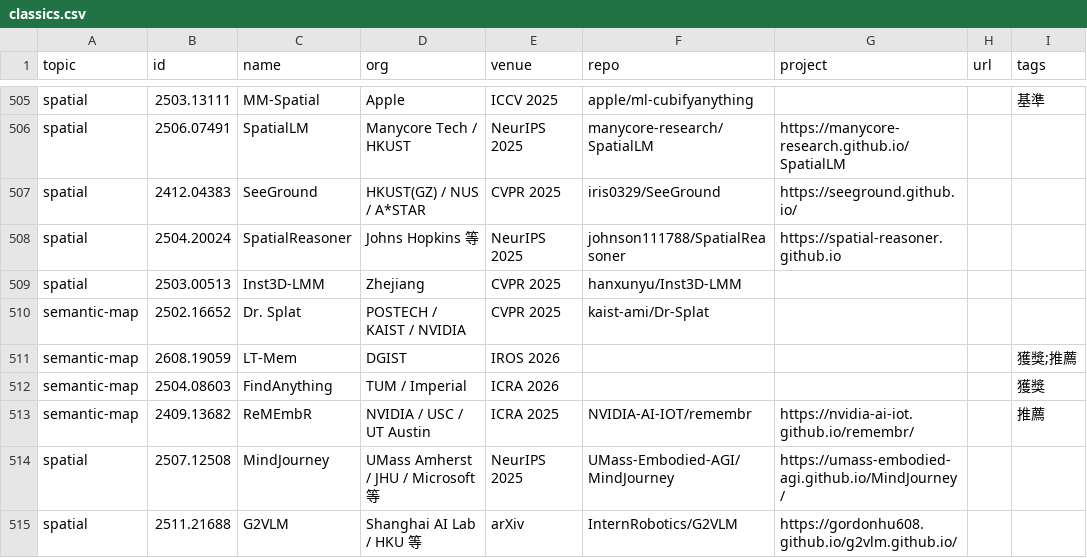
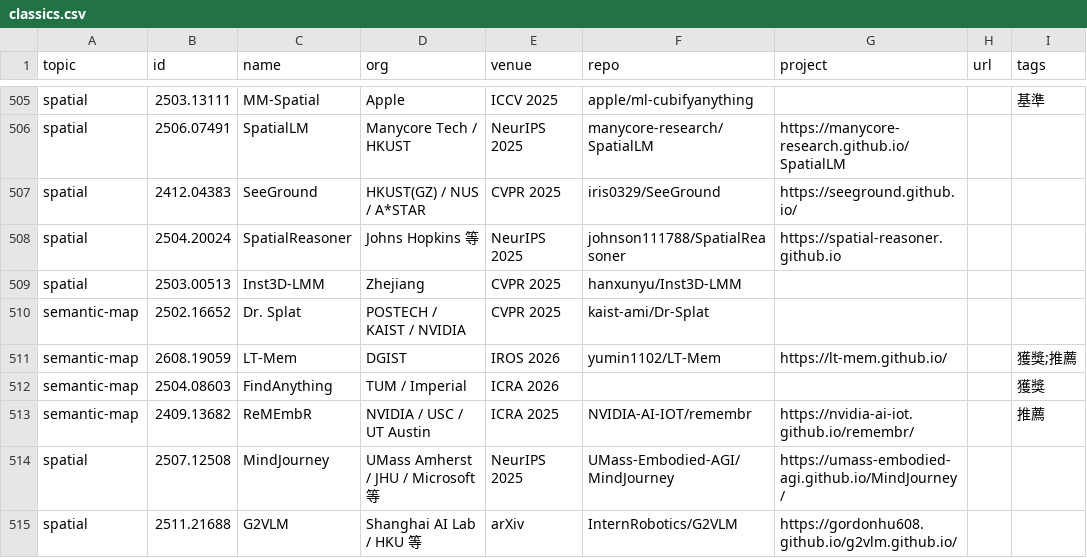
Before and after one commit to chenyuting3077/awesome-robot-navigation, a CSV file: data/classics.csv, drawn as a sheet; only a part is shown, gaps mark what is left out; the diff names each change by its address in the sheet, - before the commit and + after, or states it on an @@ line.

```diff
--- a/data/classics.csv
+++ b/data/classics.csv
-F511 (repo): (empty)
+F511 (repo): yumin1102/LT-Mem
-G511 (project): (empty)
+G511 (project): https://lt-mem.github.io/
```
Also changed, not shown: 1 other file.
